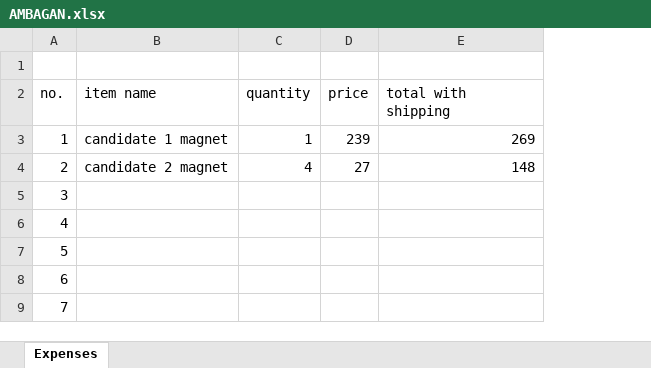
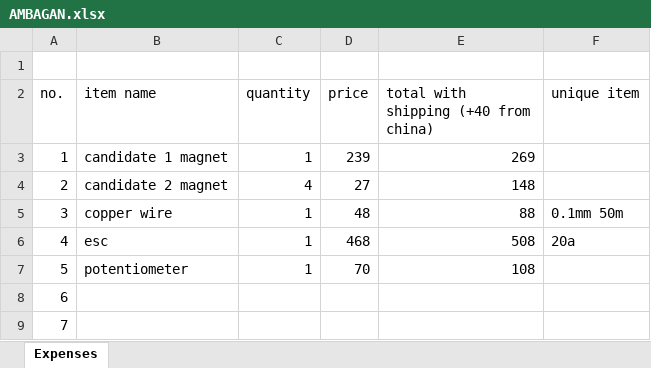
Before and after one commit to Jeo0/generotr, an Excel workbook: AMBAGAN.xlsx, sheet Expenses, drawn as a sheet; values as stored, in another font and other column widths than the file's, no borders; the diff names each change by its address in the sheet, - before the commit and + after, or states it on an @@ line.

Commit message:
added expenses

```diff
--- a/AMBAGAN.xlsx (sheet Expenses)
+++ b/AMBAGAN.xlsx (sheet Expenses)
+column F (unique item), rows 5-6: 0.1mm 50m | 20a
-E2: total with shipping
+E2: total with shipping (+40 from china)
-B5 (item name): (empty)
+B5 (item name): copper wire
-C5:C7 (quantity): (empty)
+C5:C7 (quantity): 1
-D5 (price): (empty)
+D5 (price): 48
-E5: (empty)
+E5: 88
-B6 (item name): (empty)
+B6 (item name): esc
-D6 (price): (empty)
+D6 (price): 468
-E6: (empty)
+E6: 508
-B7 (item name): (empty)
+B7 (item name): potentiometer
-D7 (price): (empty)
+D7 (price): 70
-E7: (empty)
+E7: 108
```
